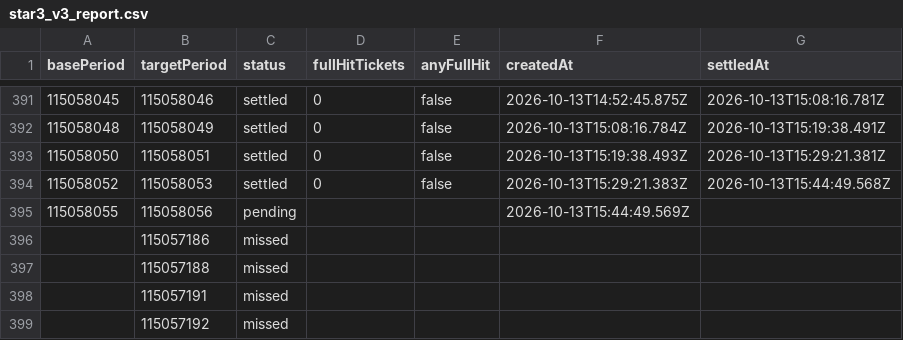
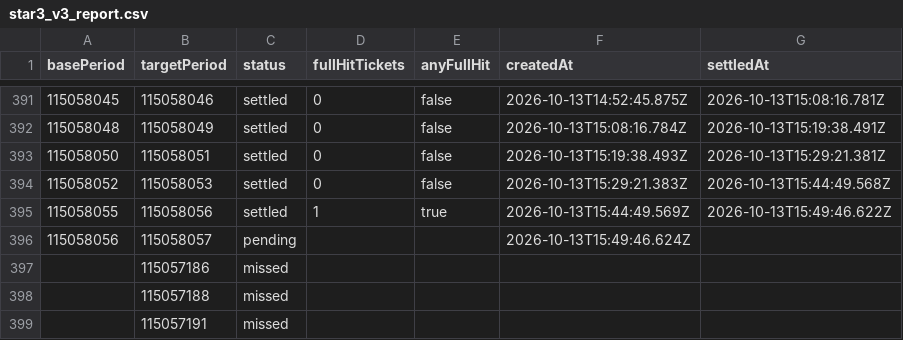
Before and after one commit to poiulkjmny0005-art/bingo-a-plus-signal, a CSV file: star3_v3_report.csv, drawn as a sheet; only a part is shown, gaps mark what is left out; the shorter side is filled out with more unchanged rows.

```diff
--- a/star3_v3_report.csv
+++ b/star3_v3_report.csv
@@ -394,3 +394,4 @@ basePeriod,targetPeriod,status,fullHitTickets,anyFullHit,createdAt,settledAt
 115058052,115058053,settled,0,false,2026-10-13T15:29:21.383Z,2026-10-13T15:44:49.568Z
-115058055,115058056,pending,,,2026-10-13T15:44:49.569Z,
+115058055,115058056,settled,1,true,2026-10-13T15:44:49.569Z,2026-10-13T15:49:46.622Z
+115058056,115058057,pending,,,2026-10-13T15:49:46.624Z,
 ,115057186,missed,,,,
```
Also changed, not shown: 1 other file.
